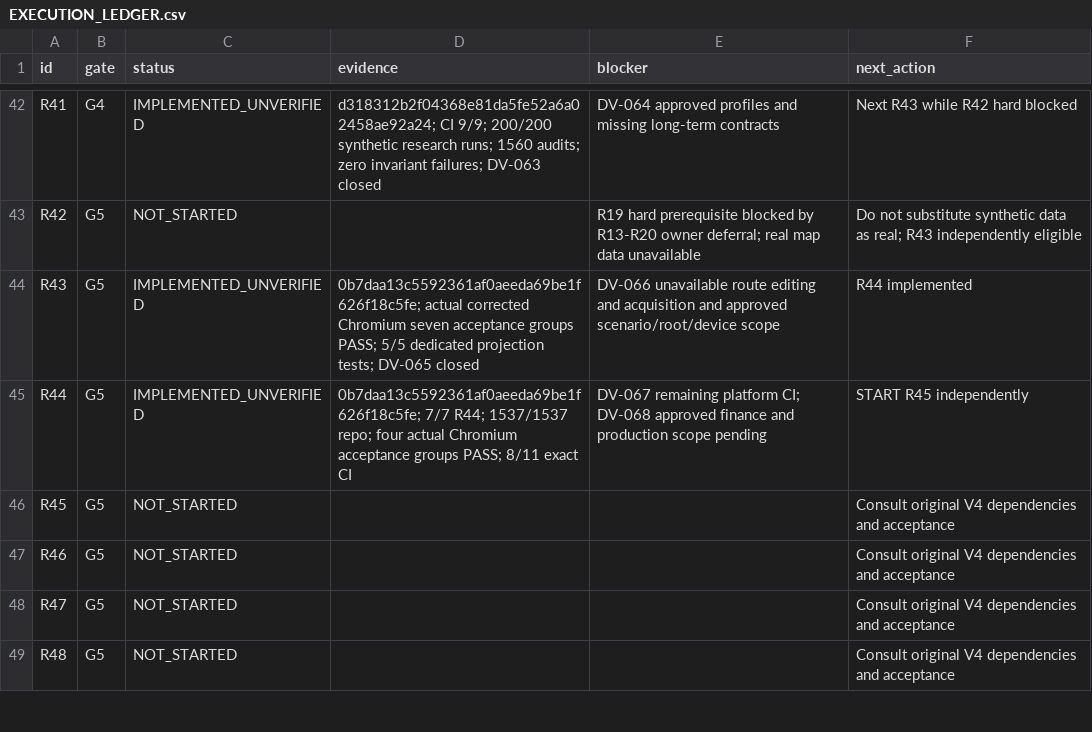
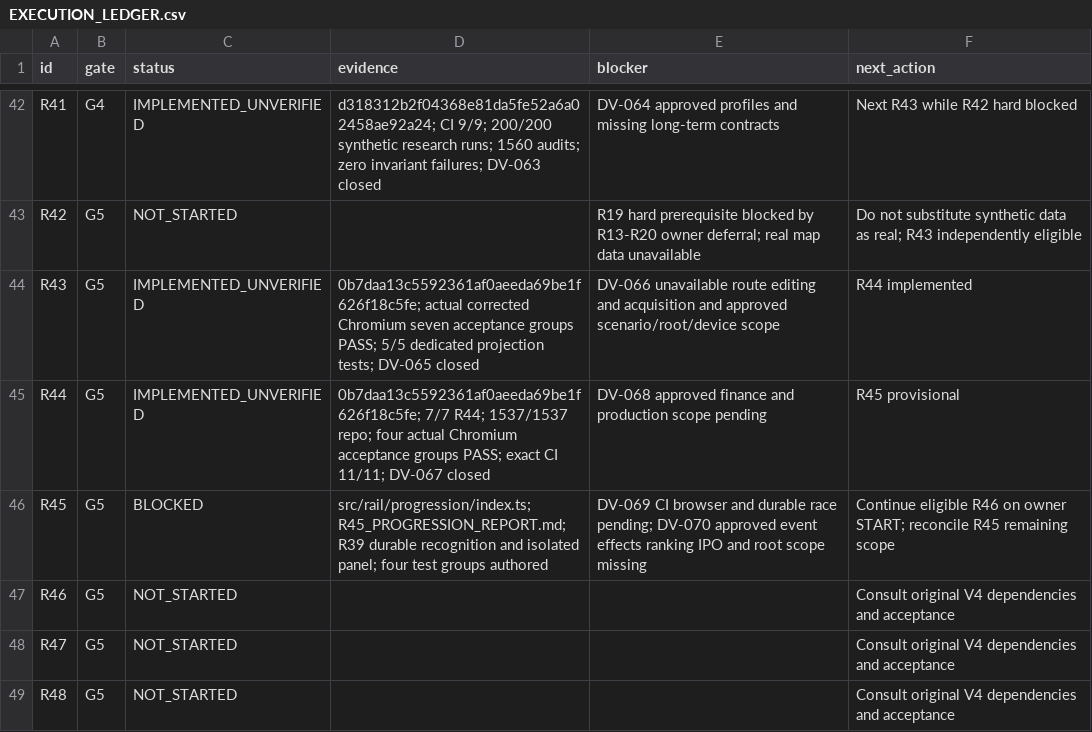
Before and after one commit to S2zxx0zxx/Railway-Ceo-, a CSV file: docs/railway/EXECUTION_LEDGER.csv, drawn as a sheet; only a part is shown, gaps mark what is left out.

Commit message:
R45: durable offline achievement recognition and event window contracts

```diff
--- a/docs/railway/EXECUTION_LEDGER.csv
+++ b/docs/railway/EXECUTION_LEDGER.csv
@@ -44,4 +44,4 @@ R42,G5,NOT_STARTED,,R19 hard prerequisite blocked by R13-R20 owner deferral; rea
 R43,G5,IMPLEMENTED_UNVERIFIED,0b7daa13c5592361af0aeeda69be1f626f18c5fe; actual corrected Chromium seven acceptance groups PASS; 5/5 dedicated projection tests; DV-065 closed,DV-066 unavailable route editing and acquisition and approved scenario/root/device scope,R44 implemented
-R44,G5,IMPLEMENTED_UNVERIFIED,0b7daa13c5592361af0aeeda69be1f626f18c5fe; 7/7 R44; 1537/1537 repo; four actual Chromium acceptance groups PASS; 8/11 exact CI,DV-067 remaining platform CI; DV-068 approved finance and production scope pending,START R45 independently
-R45,G5,NOT_STARTED,,,Consult original V4 dependencies and acceptance
+R44,G5,IMPLEMENTED_UNVERIFIED,0b7daa13c5592361af0aeeda69be1f626f18c5fe; 7/7 R44; 1537/1537 repo; four actual Chromium acceptance groups PASS; exact CI 11/11; DV-067 closed,DV-068 approved finance and production scope pending,R45 provisional
+R45,G5,BLOCKED,src/rail/progression/index.ts; R45_PROGRESSION_REPORT.md; R39 durable recognition and isolated panel; four test groups authored,DV-069 CI browser and durable race pending; DV-070 approved event effects ranking IPO and root scope missing,Continue eligible R46 on owner START; reconcile R45 remaining scope
 R46,G5,NOT_STARTED,,,Consult original V4 dependencies and acceptance
```
Also changed, not shown: docs/railway/DEFERRED_VERIFICATION.csv, 6 other files.
